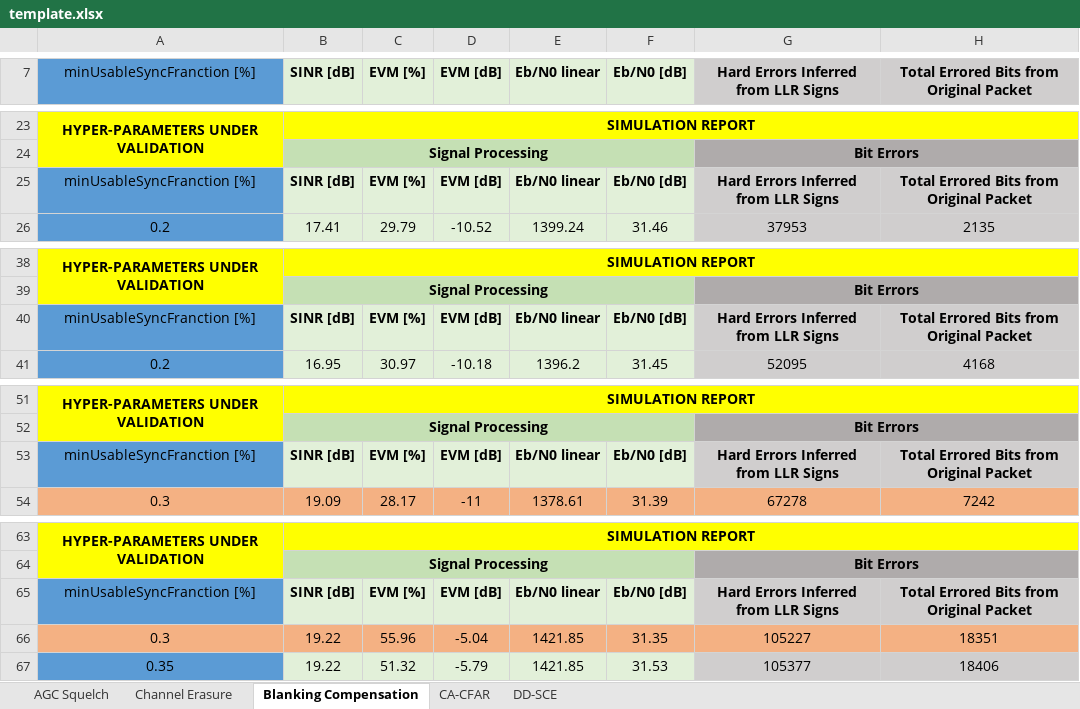
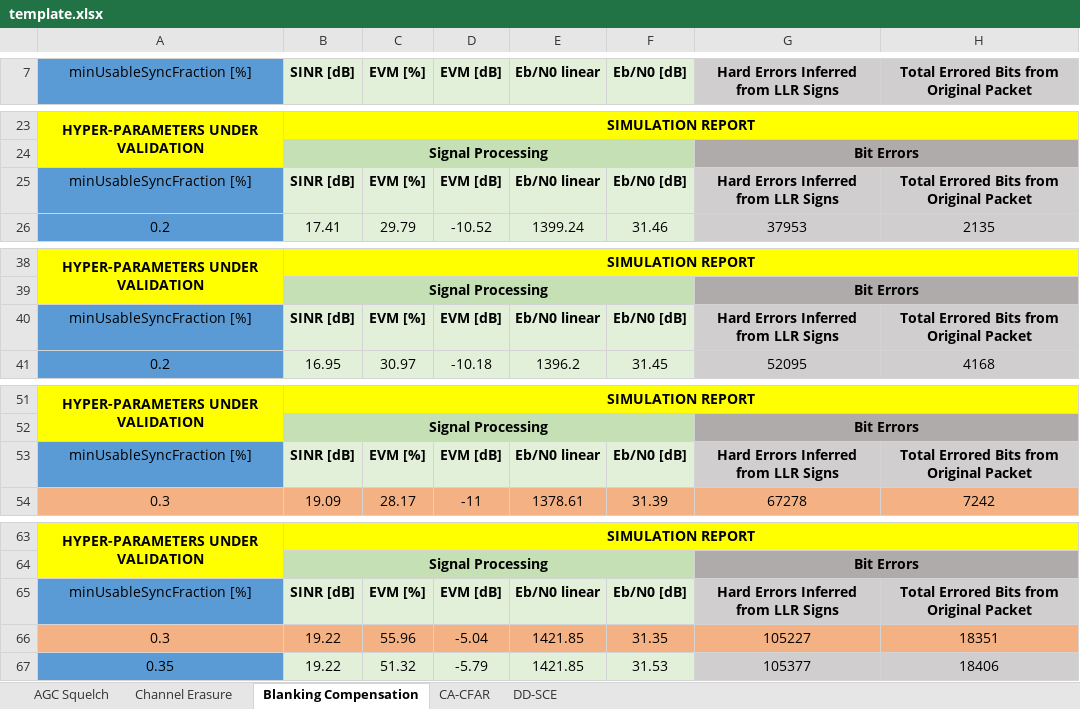
Before and after one commit to fraro01/Link-Level-PHY-SPMA-Simulator, an Excel workbook: template.xlsx, sheet Blanking Compensation, drawn as a sheet; only a part is shown, gaps mark what is left out; values as stored, in another font and other column widths than the file's, no borders; charts and pictures not drawn; the diff covers the shown part only; the diff names each change by its address in the sheet, - before the commit and + after, or states it on an @@ line.

```diff
--- a/template.xlsx (sheet Blanking Compensation)
+++ b/template.xlsx (sheet Blanking Compensation)
-A7: minUsableSyncFranction [%]
+A7: minUsableSyncFraction [%]
-A25 (minUsableSyncFraction [%]): minUsableSyncFranction [%]
+A25 (minUsableSyncFraction [%]): minUsableSyncFraction [%]
-A40 (minUsableSyncFraction [%]): minUsableSyncFranction [%]
+A40 (minUsableSyncFraction [%]): minUsableSyncFraction [%]
-A53 (minUsableSyncFraction [%]): minUsableSyncFranction [%]
+A53 (minUsableSyncFraction [%]): minUsableSyncFraction [%]
-A65 (minUsableSyncFraction [%]): minUsableSyncFranction [%]
+A65 (minUsableSyncFraction [%]): minUsableSyncFraction [%]
```
Also changed, not shown: 71 added rows and 1 edited cell elsewhere in this sheet, sheet CA-CFAR, sheet DD-SCE, charts or pictures, 3 other files.
